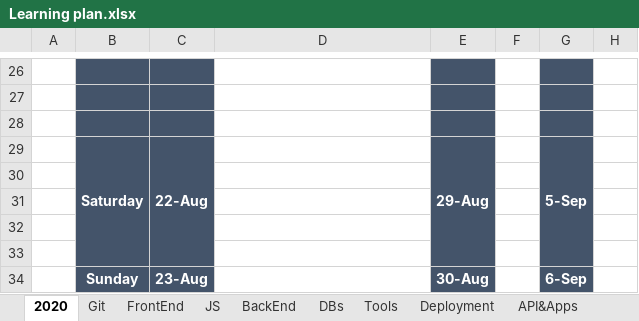
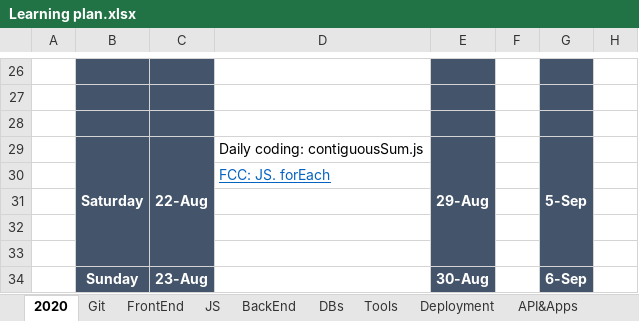
Before and after one commit to anastasiiaf/FrontEnd, an Excel workbook: Learning plan.xlsx, sheet 2020, drawn as a sheet; only a part is shown, gaps mark what is left out; values as stored, in another font and other column widths than the file's, no borders; the diff names each change by its address in the sheet, - before the commit and + after, or states it on an @@ line.

Commit message:
update

```diff
--- a/Learning plan.xlsx (sheet 2020)
+++ b/Learning plan.xlsx (sheet 2020)
-D29: (empty)
+D29: Daily coding: contiguousSum.js
-D30: (empty)
+D30: FCC: JS. forEach
```
